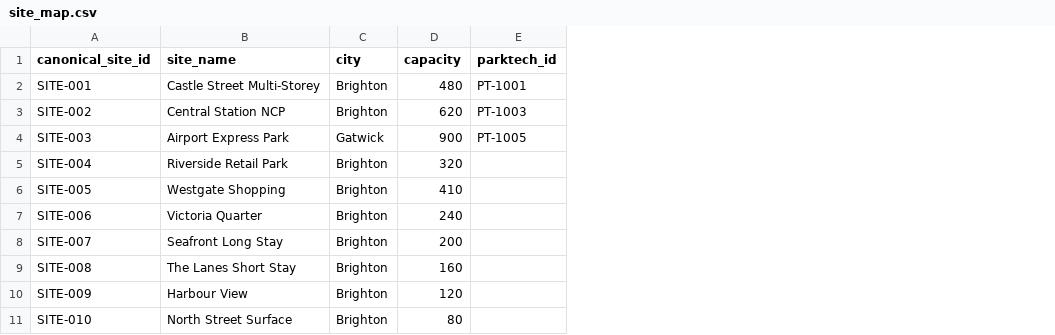
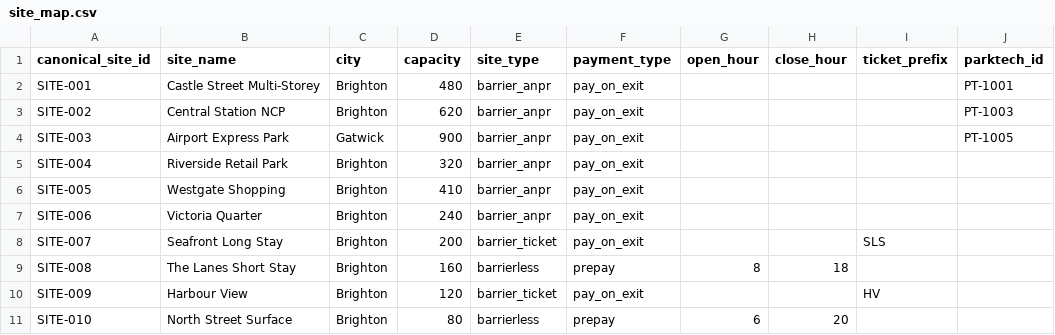
Before and after one commit to kronos79-com/parking-analytics-pipeline, a CSV file: data/sources/site_map.csv, drawn as a sheet; only a part is shown; the diff names each change by its address in the sheet, - before the commit and + after, or states it on an @@ line.

Commit message:
Varied Data and Processing Updates

```diff
--- a/data/sources/site_map.csv
+++ b/data/sources/site_map.csv
+column E (site_type), rows 2-11: barrier_anpr | barrier_anpr | barrier_anpr | barrier_anpr | barrier_anpr | barrier_anpr | barrier_ticket | barrierless | barrier_ticket | barrierless
+column F (payment_type), rows 2-11: pay_on_exit | pay_on_exit | pay_on_exit | pay_on_exit | pay_on_exit | pay_on_exit | pay_on_exit | prepay | pay_on_exit | prepay
+column G (open_hour), rows 9-11: 8 |  | 6
+column H (close_hour), rows 9-11: 18 |  | 20
+column I (ticket_prefix), rows 8-10: SLS |  | HV
```
Also changed, not shown: 22 other files.
